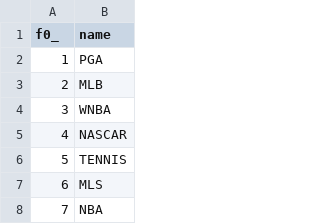
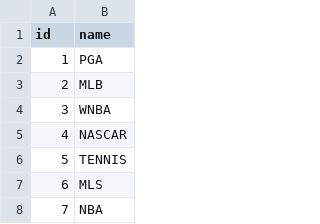
Before and after one commit to PrizePicks-Analytics/PrizePicks-API, a CSV file: all_leagues.csv, drawn as a sheet; only a part is shown.

```diff
--- a/all_leagues.csv
+++ b/all_leagues.csv
@@ -1,2 +1,2 @@
-f0_,name
+id,name
 1,PGA
```
Also changed, not shown: 1 other file.
